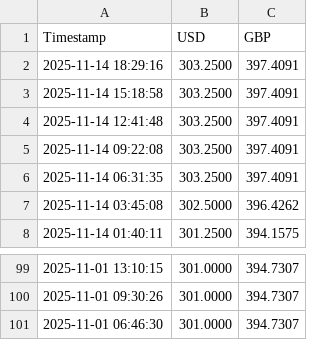
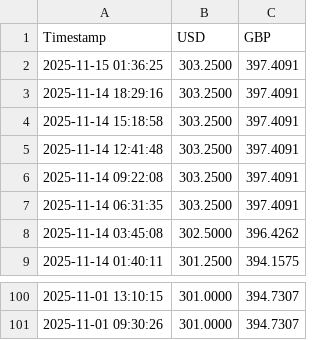
Before and after one commit to karikarantest/sampath-rates-tracker, a CSV file: latest_rates.csv, drawn as a sheet; only a part is shown, gaps mark what is left out.

```diff
--- a/latest_rates.csv
+++ b/latest_rates.csv
@@ -1,2 +1,3 @@
 Timestamp,USD,GBP
+2025-11-15 01:36:25,303.2500,397.4091
 2025-11-14 18:29:16,303.2500,397.4091
@@ -100,2 +101 @@ Timestamp,USD,GBP
 2025-11-01 09:30:26,301.0000,394.7307
-2025-11-01 06:46:30,301.0000,394.7307
```
